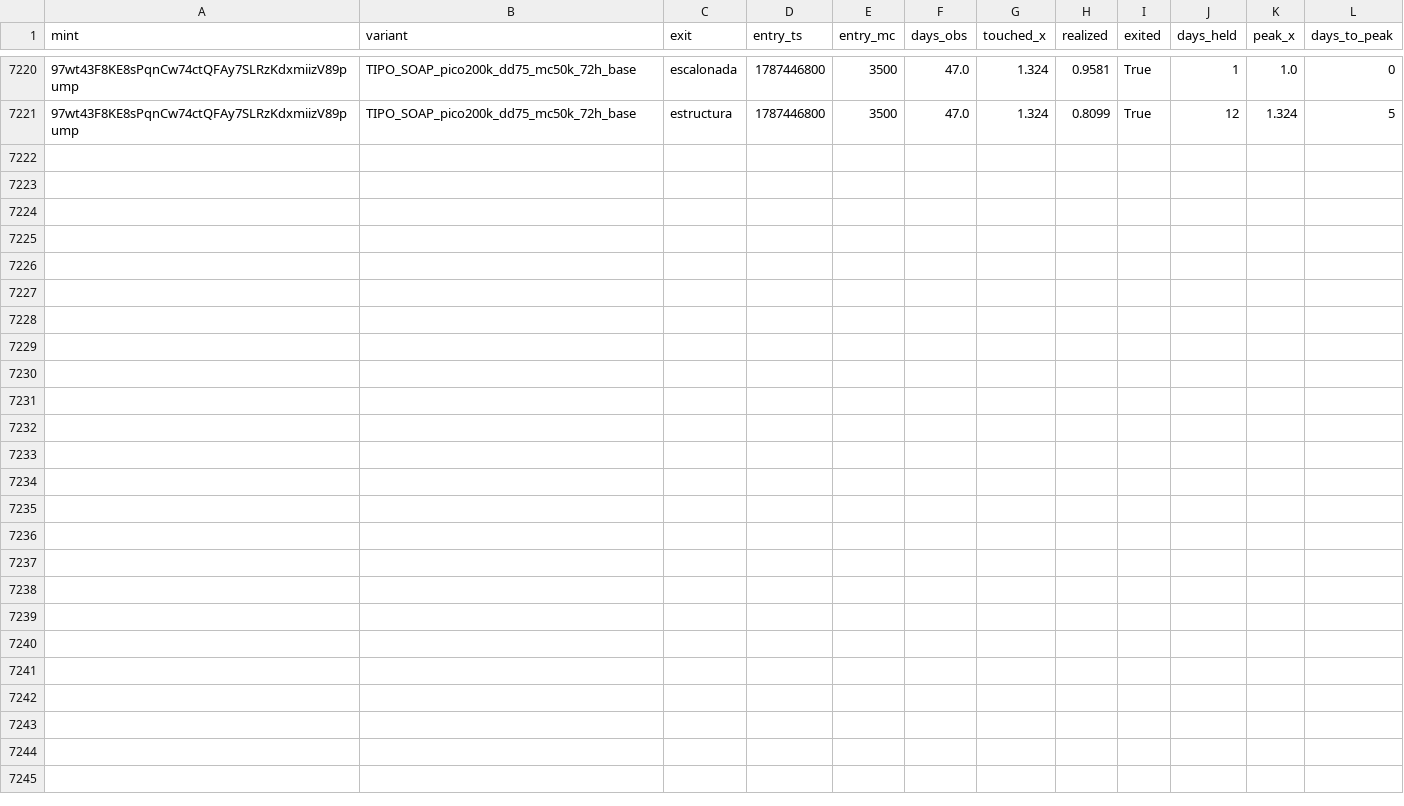
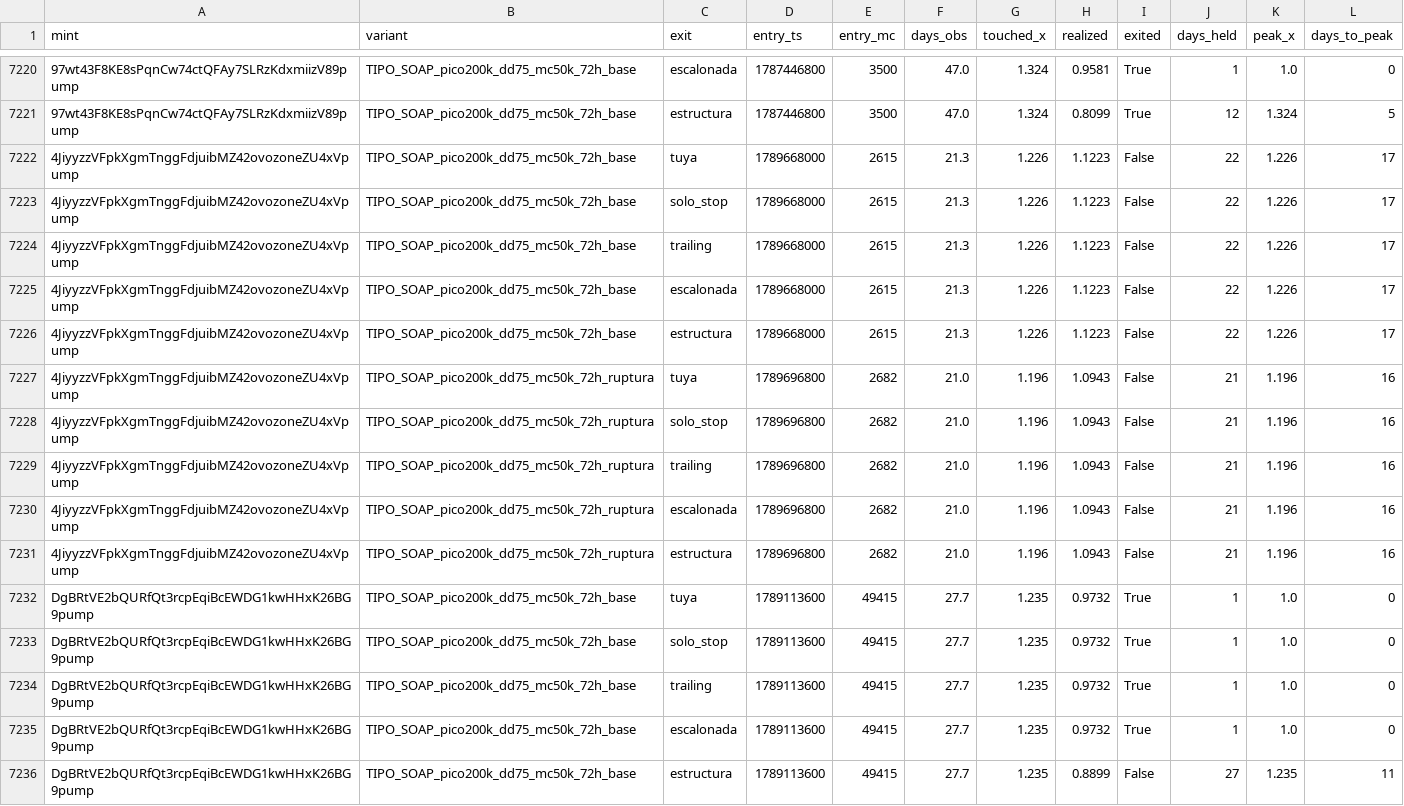
Before and after one commit to safekwaya28-hash/moonshot-radar, a CSV file: study/events_v2.csv, drawn as a sheet; only a part is shown, gaps mark what is left out; the diff names each change by its address in the sheet, - before the commit and + after, or states it on an @@ line.

```diff
--- a/study/events_v2.csv
+++ b/study/events_v2.csv
+row 7222: 4JiyyzzVFpkXgmTnggFdjuibMZ42ovozoneZU4xVpump | TIPO_SOAP_pico200k_dd75_mc50k_72h_base | tuya | 1789668000 | 2615 | 21.3 | 1.226 | 1.1223 | False | 22 | 1.226 | 17
+row 7223: 4JiyyzzVFpkXgmTnggFdjuibMZ42ovozoneZU4xVpump | TIPO_SOAP_pico200k_dd75_mc50k_72h_base | solo_stop | 1789668000 | 2615 | 21.3 | 1.226 | 1.1223 | False | 22 | 1.226 | 17
+row 7224: 4JiyyzzVFpkXgmTnggFdjuibMZ42ovozoneZU4xVpump | TIPO_SOAP_pico200k_dd75_mc50k_72h_base | trailing | 1789668000 | 2615 | 21.3 | 1.226 | 1.1223 | False | 22 | 1.226 | 17
+row 7225: 4JiyyzzVFpkXgmTnggFdjuibMZ42ovozoneZU4xVpump | TIPO_SOAP_pico200k_dd75_mc50k_72h_base | escalonada | 1789668000 | 2615 | 21.3 | 1.226 | 1.1223 | False | 22 | 1.226 | 17
+row 7226: 4JiyyzzVFpkXgmTnggFdjuibMZ42ovozoneZU4xVpump | TIPO_SOAP_pico200k_dd75_mc50k_72h_base | estructura | 1789668000 | 2615 | 21.3 | 1.226 | 1.1223 | False | 22 | 1.226 | 17
+row 7227: 4JiyyzzVFpkXgmTnggFdjuibMZ42ovozoneZU4xVpump | TIPO_SOAP_pico200k_dd75_mc50k_72h_ruptura | tuya | 1789696800 | 2682 | 21.0 | 1.196 | 1.0943 | False | 21 | 1.196 | 16
+row 7228: 4JiyyzzVFpkXgmTnggFdjuibMZ42ovozoneZU4xVpump | TIPO_SOAP_pico200k_dd75_mc50k_72h_ruptura | solo_stop | 1789696800 | 2682 | 21.0 | 1.196 | 1.0943 | False | 21 | 1.196 | 16
+row 7229: 4JiyyzzVFpkXgmTnggFdjuibMZ42ovozoneZU4xVpump | TIPO_SOAP_pico200k_dd75_mc50k_72h_ruptura | trailing | 1789696800 | 2682 | 21.0 | 1.196 | 1.0943 | False | 21 | 1.196 | 16
+row 7230: 4JiyyzzVFpkXgmTnggFdjuibMZ42ovozoneZU4xVpump | TIPO_SOAP_pico200k_dd75_mc50k_72h_ruptura | escalonada | 1789696800 | 2682 | 21.0 | 1.196 | 1.0943 | False | 21 | 1.196 | 16
+row 7231: 4JiyyzzVFpkXgmTnggFdjuibMZ42ovozoneZU4xVpump | TIPO_SOAP_pico200k_dd75_mc50k_72h_ruptura | estructura | 1789696800 | 2682 | 21.0 | 1.196 | 1.0943 | False | 21 | 1.196 | 16
+row 7232: DgBRtVE2bQURfQt3rcpEqiBcEWDG1kwHHxK26BG9pump | TIPO_SOAP_pico200k_dd75_mc50k_72h_base | tuya | 1789113600 | 49415 | 27.7 | 1.235 | 0.9732 | True | 1 | 1.0 | 0
+row 7233: DgBRtVE2bQURfQt3rcpEqiBcEWDG1kwHHxK26BG9pump | TIPO_SOAP_pico200k_dd75_mc50k_72h_base | solo_stop | 1789113600 | 49415 | 27.7 | 1.235 | 0.9732 | True | 1 | 1.0 | 0
+row 7234: DgBRtVE2bQURfQt3rcpEqiBcEWDG1kwHHxK26BG9pump | TIPO_SOAP_pico200k_dd75_mc50k_72h_base | trailing | 1789113600 | 49415 | 27.7 | 1.235 | 0.9732 | True | 1 | 1.0 | 0
+row 7235: DgBRtVE2bQURfQt3rcpEqiBcEWDG1kwHHxK26BG9pump | TIPO_SOAP_pico200k_dd75_mc50k_72h_base | escalonada | 1789113600 | 49415 | 27.7 | 1.235 | 0.9732 | True | 1 | 1.0 | 0
+row 7236: DgBRtVE2bQURfQt3rcpEqiBcEWDG1kwHHxK26BG9pump | TIPO_SOAP_pico200k_dd75_mc50k_72h_base | estructura | 1789113600 | 49415 | 27.7 | 1.235 | 0.8899 | False | 27 | 1.235 | 11
```
Also changed, not shown: 4 other files.
